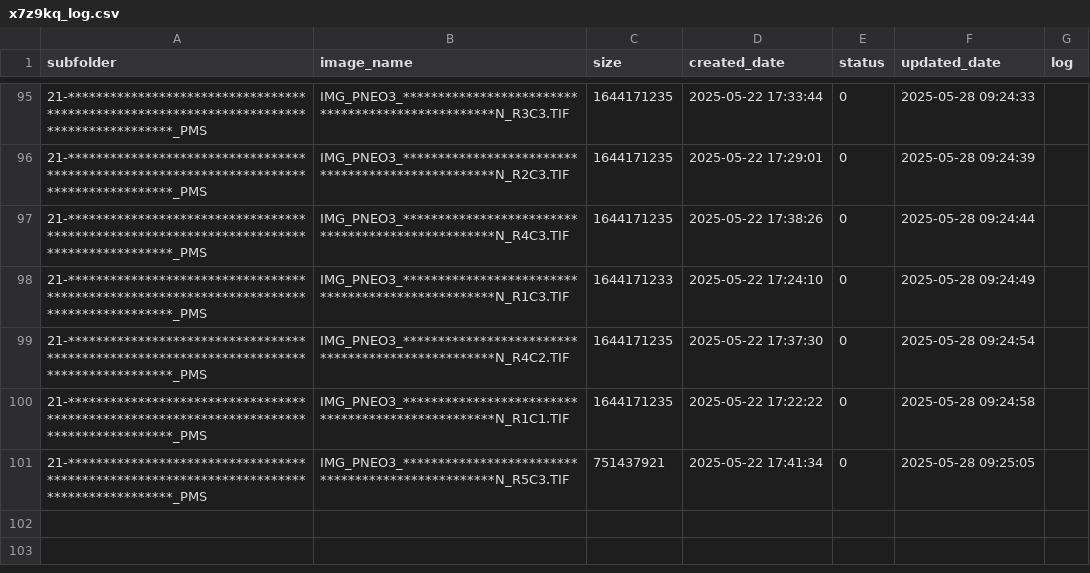
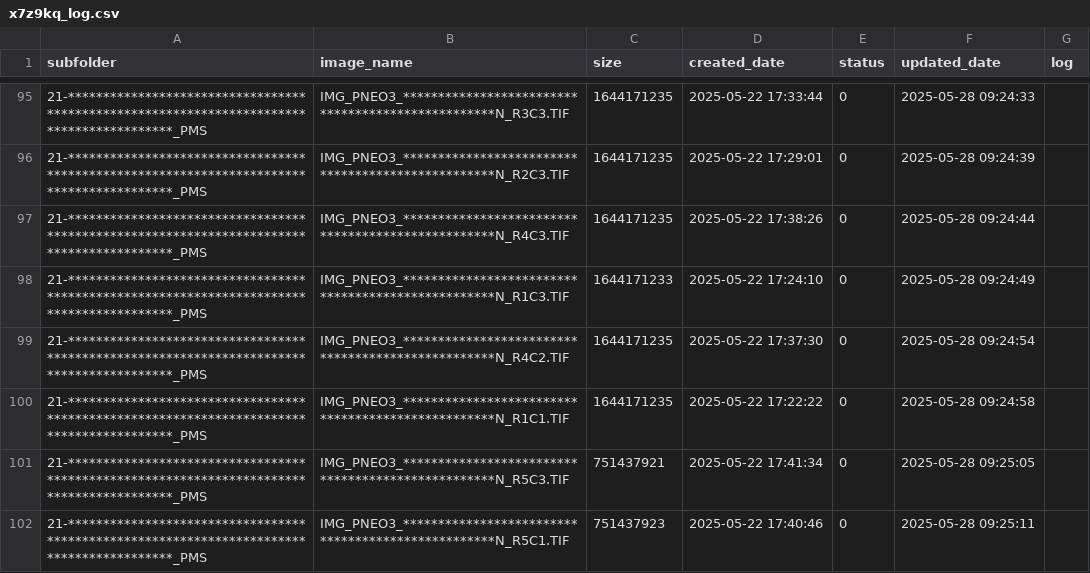
Before and after one commit to smart2cloud/x7z9kq_log, a CSV file: x7z9kq_log/x7z9kq_log.csv, drawn as a sheet; only a part is shown, gaps mark what is left out.

Commit message:
Update x7z9kq_log/x7z9kq_log.csv - 2025-05-28 09:25:14

```diff
--- a/x7z9kq_log/x7z9kq_log.csv
+++ b/x7z9kq_log/x7z9kq_log.csv
@@ -101 +101,2 @@ subfolder,image_name,size,created_date,status,updated_date,log
 21-*****************************************************************************************_PMS,IMG_PNEO3_**************************************************N_R5C3.TIF,751437921,2025-05-22 17:41:34,0,2025-05-28 09:25:05,
+21-*****************************************************************************************_PMS,IMG_PNEO3_**************************************************N_R5C1.TIF,751437923,2025-05-22 17:40:46,0,2025-05-28 09:25:11,
```
